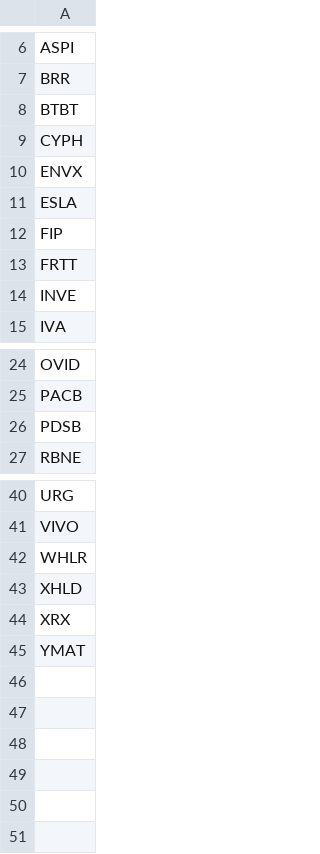
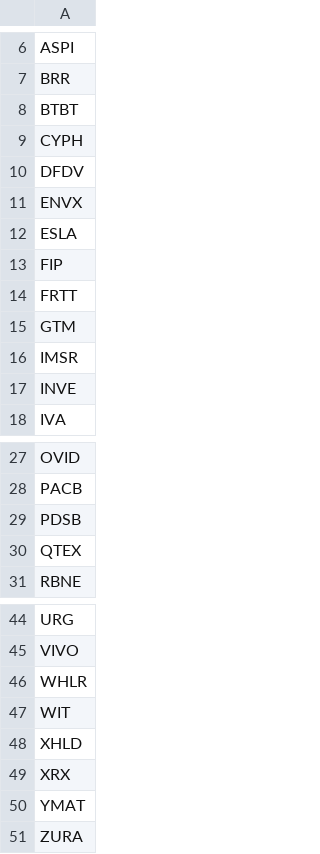
Before and after one commit to aligaam2-art/pennybot, a CSV file: journal/days/2026-10-21/movers.csv, drawn as a sheet; only a part is shown, gaps mark what is left out; the diff names each change by its address in the sheet, - before the commit and + after, or states it on an @@ line.

```diff
--- a/journal/days/2026-10-21/movers.csv
+++ b/journal/days/2026-10-21/movers.csv
+row 10: DFDV
+row 15: GTM
+row 16: IMSR
+row 30: QTEX
+row 47: WIT
+row 51: ZURA
```
Also changed, not shown: journal/days/2026-10-21/watchlist.csv, 1 other file.
